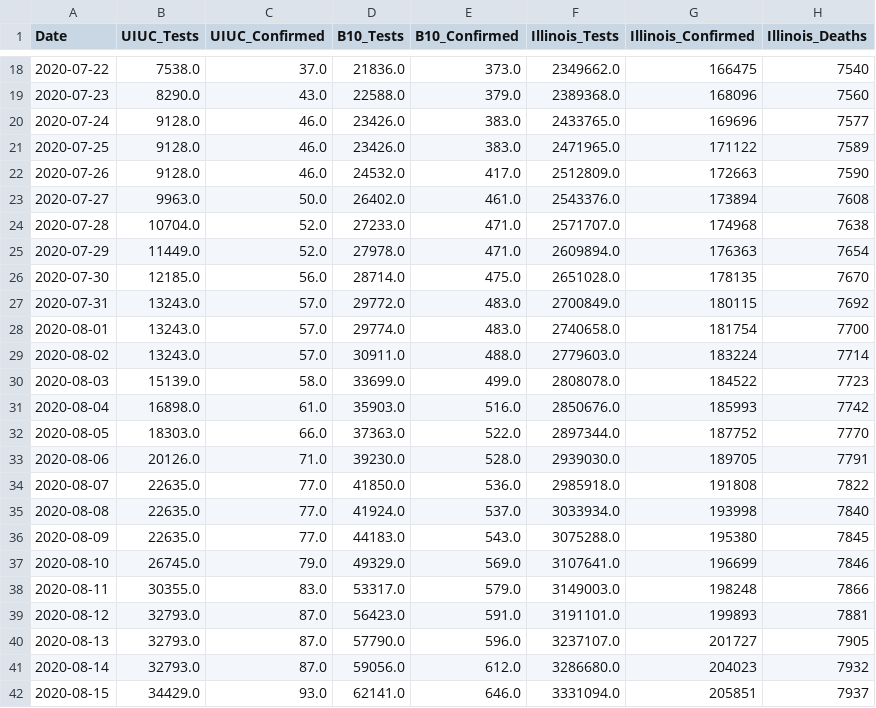
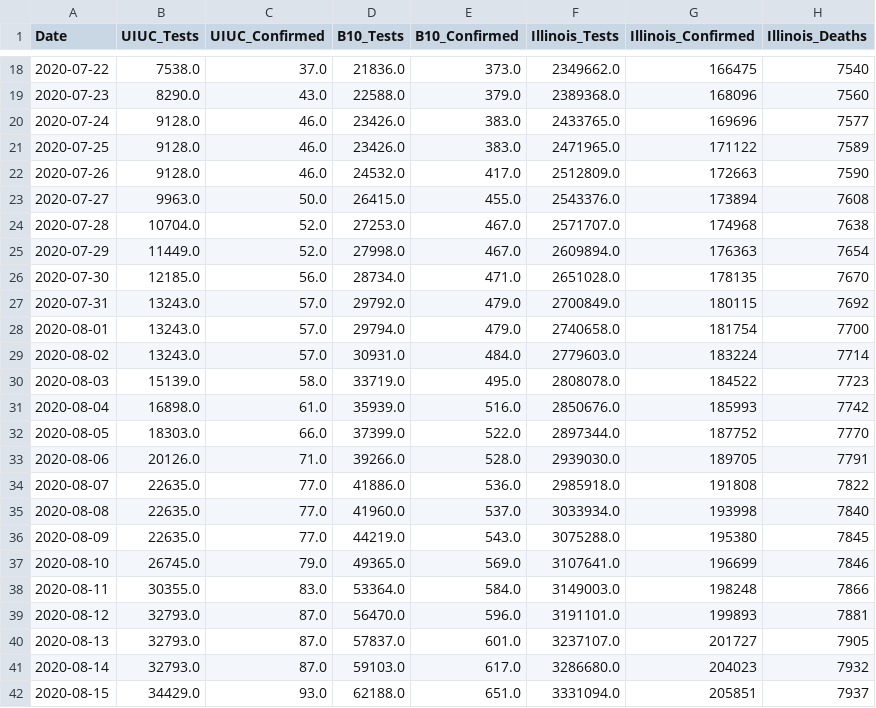
Before and after one commit to wadefagen/college-covid19-dataset, a CSV file: data/detailed/uiuc.csv, drawn as a sheet; only a part is shown, gaps mark what is left out; the diff covers the shown part only; the diff names each change by its address in the sheet, - before the commit and + after, or states it on an @@ line.

```diff
--- a/data/detailed/uiuc.csv
+++ b/data/detailed/uiuc.csv
-D23 (B10_Tests): 26402.0
+D23 (B10_Tests): 26415.0
-E23 (B10_Confirmed): 461.0
+E23 (B10_Confirmed): 455.0
-D24 (B10_Tests): 27233.0
+D24 (B10_Tests): 27253.0
-E24:E25 (B10_Confirmed): 471.0
+E24:E25 (B10_Confirmed): 467.0
-D25 (B10_Tests): 27978.0
+D25 (B10_Tests): 27998.0
-D26 (B10_Tests): 28714.0
+D26 (B10_Tests): 28734.0
-E26 (B10_Confirmed): 475.0
+E26 (B10_Confirmed): 471.0
-D27 (B10_Tests): 29772.0
+D27 (B10_Tests): 29792.0
-E27:E28 (B10_Confirmed): 483.0
+E27:E28 (B10_Confirmed): 479.0
-D28 (B10_Tests): 29774.0
+D28 (B10_Tests): 29794.0
-D29 (B10_Tests): 30911.0
+D29 (B10_Tests): 30931.0
-E29 (B10_Confirmed): 488.0
+E29 (B10_Confirmed): 484.0
-D30 (B10_Tests): 33699.0
+D30 (B10_Tests): 33719.0
-E30 (B10_Confirmed): 499.0
+E30 (B10_Confirmed): 495.0
-D31 (B10_Tests): 35903.0
+D31 (B10_Tests): 35939.0
-D32 (B10_Tests): 37363.0
+D32 (B10_Tests): 37399.0
-D33 (B10_Tests): 39230.0
+D33 (B10_Tests): 39266.0
-D34 (B10_Tests): 41850.0
+D34 (B10_Tests): 41886.0
-D35 (B10_Tests): 41924.0
+D35 (B10_Tests): 41960.0
-D36 (B10_Tests): 44183.0
+D36 (B10_Tests): 44219.0
-D37 (B10_Tests): 49329.0
+D37 (B10_Tests): 49365.0
-D38 (B10_Tests): 53317.0
+D38 (B10_Tests): 53364.0
-E38 (B10_Confirmed): 579.0
+E38 (B10_Confirmed): 584.0
-D39 (B10_Tests): 56423.0
+D39 (B10_Tests): 56470.0
-E39 (B10_Confirmed): 591.0
+E39 (B10_Confirmed): 596.0
-D40 (B10_Tests): 57790.0
+D40 (B10_Tests): 57837.0
-E40 (B10_Confirmed): 596.0
+E40 (B10_Confirmed): 601.0
-D41 (B10_Tests): 59056.0
+D41 (B10_Tests): 59103.0
-E41 (B10_Confirmed): 612.0
+E41 (B10_Confirmed): 617.0
-D42 (B10_Tests): 62141.0
+D42 (B10_Tests): 62188.0
-E42 (B10_Confirmed): 646.0
+E42 (B10_Confirmed): 651.0
```
Also changed, not shown: 1 added row and 84 edited cells elsewhere in this file, data/daily.csv, data/raw.csv.
